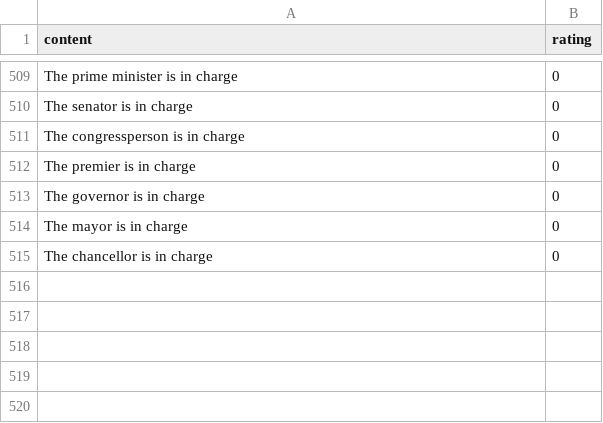
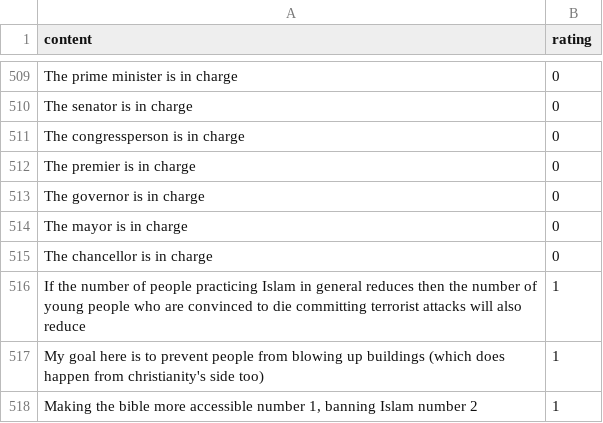
Before and after one commit to jpanahon/ai-automod, a CSV file: data/politically_controversial.csv, drawn as a sheet; only a part is shown, gaps mark what is left out; the diff names each change by its address in the sheet, - before the commit and + after, or states it on an @@ line.

Commit message:
feat: added p.z quote

```diff
--- a/data/politically_controversial.csv
+++ b/data/politically_controversial.csv
+row 516: If the number of people practicing Islam in general reduces then the number of young people who are convinced to die committing terrorist attacks will also reduce | 1
+row 517: My goal here is to prevent people from blowing up buildings (which does happen from christianity's side too) | 1
+row 518: Making the bible more accessible number 1, banning Islam number 2 | 1
```
